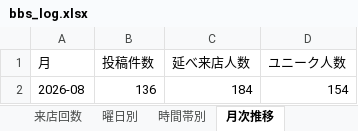
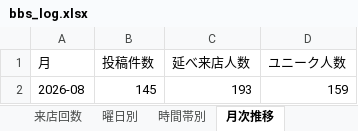
Before and after one commit to satoshiroid/bambitch-bbs-archiver, an Excel workbook: bbs_log.xlsx, sheet 月次推移, drawn as a sheet; values as stored, in another font and other column widths than the file's, no borders; removed rows and columns are numbered as before the commit, all else as after; the diff names each change by its address in the sheet, - before the commit and + after, or states it on an @@ line.

```diff
--- a/bbs_log.xlsx (sheet 月次推移)
+++ b/bbs_log.xlsx (sheet 月次推移)
-row 2: 2026-08 | 136 | 184 | 154
+row 2: 2026-08 | 145 | 193 | 159
```
Also changed, not shown: sheet 来店履歴, sheet posts, sheet 来店回数, sheet 時間帯別, sheet 曜日別, 1 other file.
